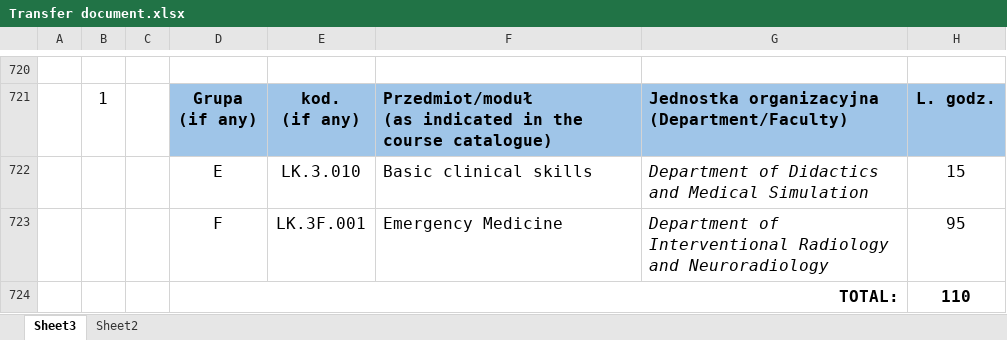
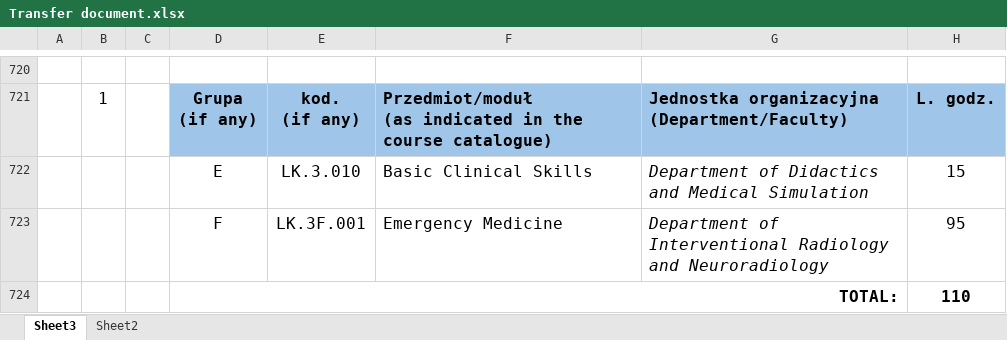
Before and after one commit to dong-w-kim/dong-w-kim.github.io, an Excel workbook: Transfer document.xlsx, sheet Sheet3, drawn as a sheet; only a part is shown, gaps mark what is left out; values as stored, in another font and other column widths than the file's, no borders; charts and pictures not drawn; the diff covers the shown part only; the diff names each change by its address in the sheet, - before the commit and + after, or states it on an @@ line.

```diff
--- a/Transfer document.xlsx (sheet Sheet3)
+++ b/Transfer document.xlsx (sheet Sheet3)
-F722: Basic clinical skills
+F722: Basic Clinical Skills
```
Also changed, not shown: 10 edited cells and merged cells elsewhere in this sheet.
